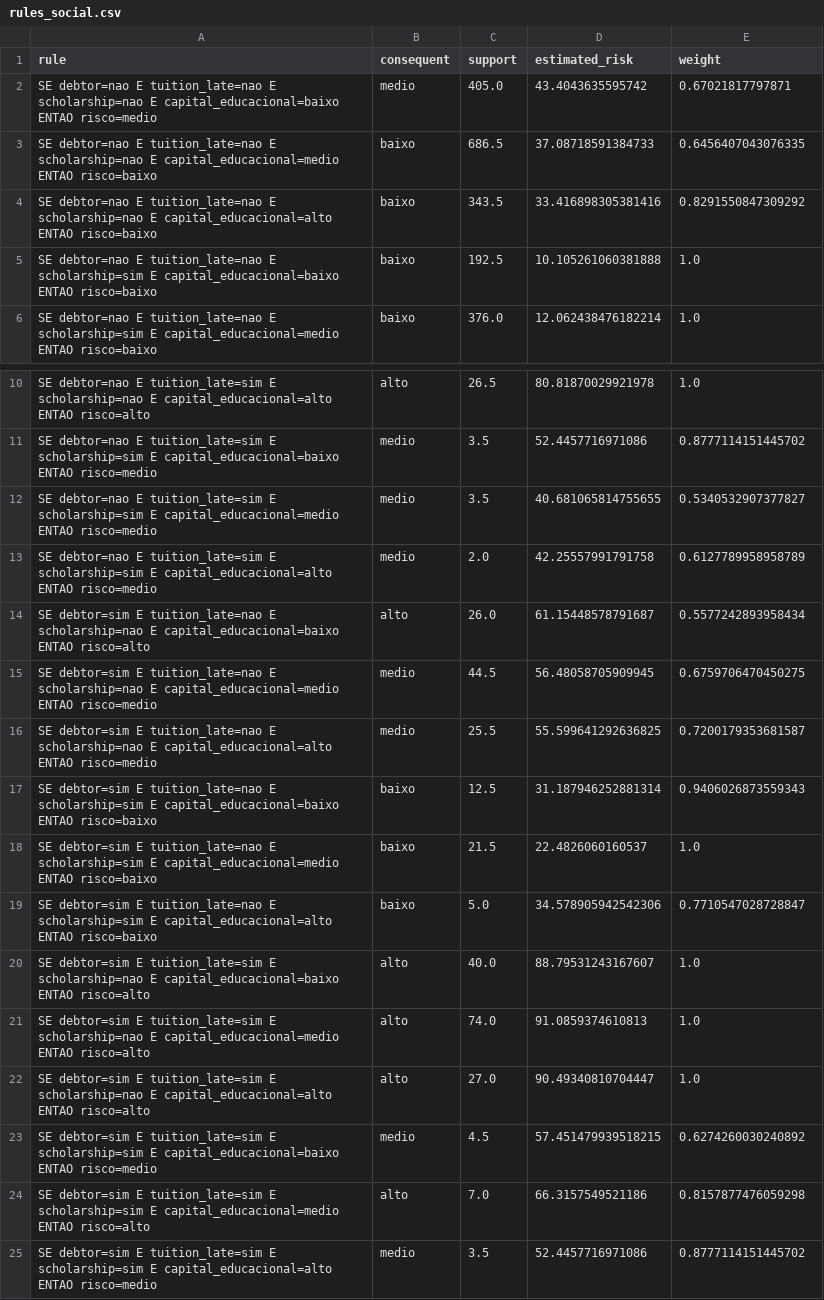
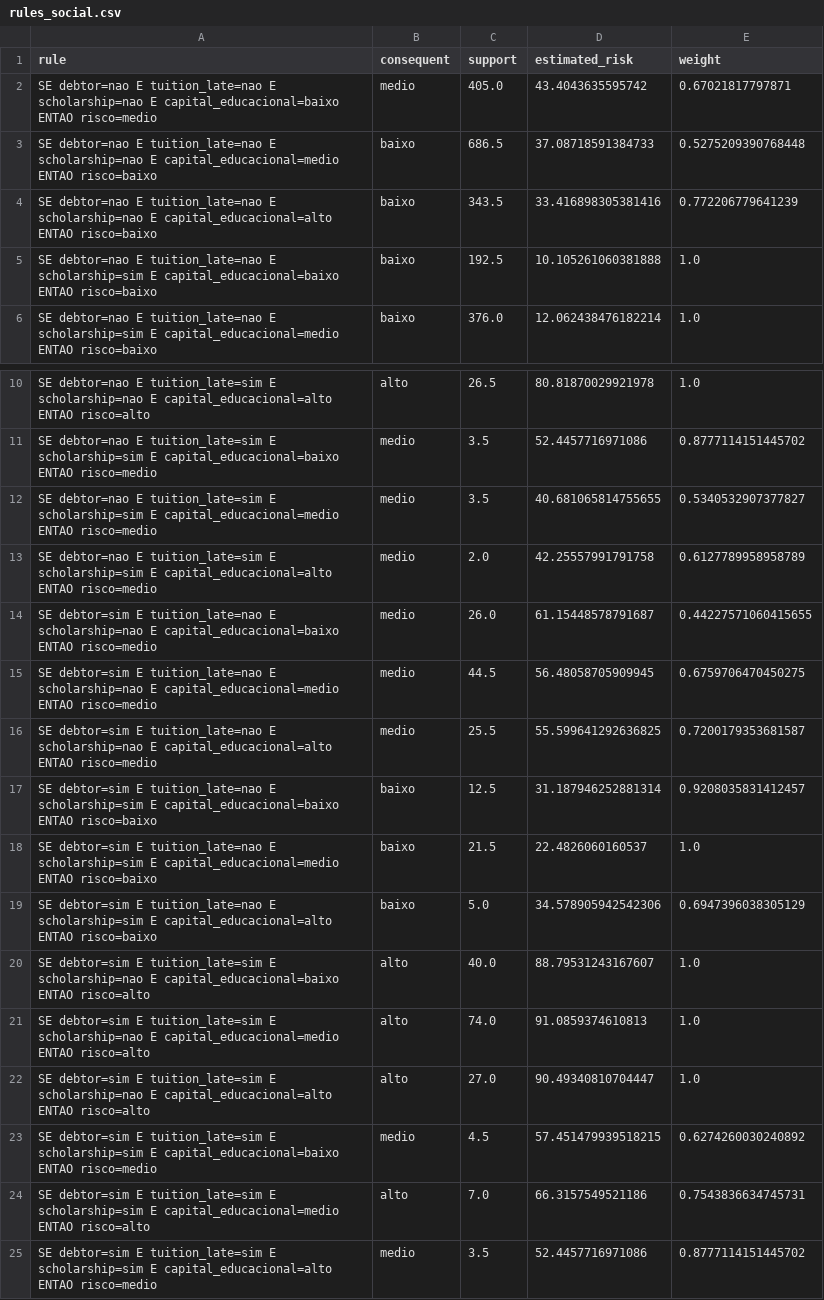
Before and after one commit to igortitoneli/fuzzy-evasao-academica, a CSV file: outputs/rules_social.csv, drawn as a sheet; only a part is shown, gaps mark what is left out.

```diff
--- a/outputs/rules_social.csv
+++ b/outputs/rules_social.csv
@@ -2,4 +2,4 @@ rule,consequent,support,estimated_risk,weight
 SE debtor=nao E tuition_late=nao E scholarship=nao E capital_educacional=baixo ENTAO risco=medio,medio,405.0,43.4043635595742,0.67021817797871
-SE debtor=nao E tuition_late=nao E scholarship=nao E capital_educacional=medio ENTAO risco=baixo,baixo,686.5,37.08718591384733,0.6456407043076335
-SE debtor=nao E tuition_late=nao E scholarship=nao E capital_educacional=alto ENTAO risco=baixo,baixo,343.5,33.416898305381416,0.8291550847309292
+SE debtor=nao E tuition_late=nao E scholarship=nao E capital_educacional=medio ENTAO risco=baixo,baixo,686.5,37.08718591384733,0.5275209390768448
+SE debtor=nao E tuition_late=nao E scholarship=nao E capital_educacional=alto ENTAO risco=baixo,baixo,343.5,33.416898305381416,0.772206779641239
 SE debtor=nao E tuition_late=nao E scholarship=sim E capital_educacional=baixo ENTAO risco=baixo,baixo,192.5,10.105261060381888,1.0
@@ -13,8 +13,8 @@ SE debtor=nao E tuition_late=sim E scholarship=sim E capital_educacional=medio E
 SE debtor=nao E tuition_late=sim E scholarship=sim E capital_educacional=alto ENTAO risco=medio,medio,2.0,42.25557991791758,0.6127789958958789
-SE debtor=sim E tuition_late=nao E scholarship=nao E capital_educacional=baixo ENTAO risco=alto,alto,26.0,61.15448578791687,0.5577242893958434
+SE debtor=sim E tuition_late=nao E scholarship=nao E capital_educacional=baixo ENTAO risco=medio,medio,26.0,61.15448578791687,0.44227571060415655
 SE debtor=sim E tuition_late=nao E scholarship=nao E capital_educacional=medio ENTAO risco=medio,medio,44.5,56.48058705909945,0.6759706470450275
 SE debtor=sim E tuition_late=nao E scholarship=nao E capital_educacional=alto ENTAO risco=medio,medio,25.5,55.599641292636825,0.7200179353681587
-SE debtor=sim E tuition_late=nao E scholarship=sim E capital_educacional=baixo ENTAO risco=baixo,baixo,12.5,31.187946252881314,0.9406026873559343
+SE debtor=sim E tuition_late=nao E scholarship=sim E capital_educacional=baixo ENTAO risco=baixo,baixo,12.5,31.187946252881314,0.9208035831412457
 SE debtor=sim E tuition_late=nao E scholarship=sim E capital_educacional=medio ENTAO risco=baixo,baixo,21.5,22.4826060160537,1.0
-SE debtor=sim E tuition_late=nao E scholarship=sim E capital_educacional=alto ENTAO risco=baixo,baixo,5.0,34.578905942542306,0.7710547028728847
+SE debtor=sim E tuition_late=nao E scholarship=sim E capital_educacional=alto ENTAO risco=baixo,baixo,5.0,34.578905942542306,0.6947396038305129
 SE debtor=sim E tuition_late=sim E scholarship=nao E capital_educacional=baixo ENTAO risco=alto,alto,40.0,88.79531243167607,1.0
@@ -23,3 +23,3 @@ SE debtor=sim E tuition_late=sim E scholarship=nao E capital_educacional=alto EN
 SE debtor=sim E tuition_late=sim E scholarship=sim E capital_educacional=baixo ENTAO risco=medio,medio,4.5,57.451479939518215,0.6274260030240892
-SE debtor=sim E tuition_late=sim E scholarship=sim E capital_educacional=medio ENTAO risco=alto,alto,7.0,66.3157549521186,0.8157877476059298
+SE debtor=sim E tuition_late=sim E scholarship=sim E capital_educacional=medio ENTAO risco=alto,alto,7.0,66.3157549521186,0.7543836634745731
 SE debtor=sim E tuition_late=sim E scholarship=sim E capital_educacional=alto ENTAO risco=medio,medio,3.5,52.4457716971086,0.8777114151445702
```
Also changed, not shown: outputs/rules_academico.csv, outputs/rules_demografico.csv, 31 other files.
